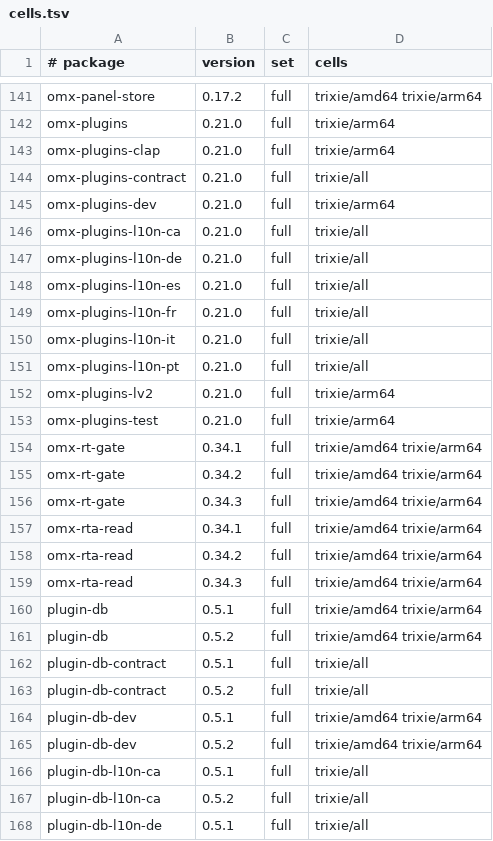
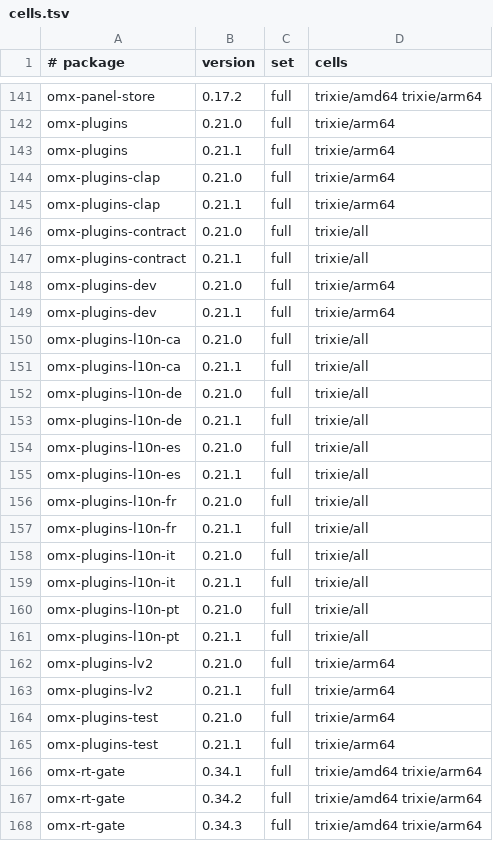
Before and after one commit to Open-Mixer/open-mixer.github.io, a TSV file: staging/deb/cells.tsv, drawn as a sheet; only a part is shown, gaps mark what is left out; the shorter side is filled out with more unchanged rows; the diff names each change by its address in the sheet, - before the commit and + after, or states it on an @@ line.

Commit message:
staging/deb: publish staged ed4d40624f3eef7df3d58be68c104029832e0e2c (omx-plugins)

```diff
--- a/staging/deb/cells.tsv
+++ b/staging/deb/cells.tsv
+row 143: omx-plugins | 0.21.1 | full | trixie/arm64
+row 145: omx-plugins-clap | 0.21.1 | full | trixie/arm64
+row 147: omx-plugins-contract | 0.21.1 | full | trixie/all
+row 149: omx-plugins-dev | 0.21.1 | full | trixie/arm64
+row 151: omx-plugins-l10n-ca | 0.21.1 | full | trixie/all
+row 153: omx-plugins-l10n-de | 0.21.1 | full | trixie/all
+row 155: omx-plugins-l10n-es | 0.21.1 | full | trixie/all
+row 157: omx-plugins-l10n-fr | 0.21.1 | full | trixie/all
+row 159: omx-plugins-l10n-it | 0.21.1 | full | trixie/all
+row 161: omx-plugins-l10n-pt | 0.21.1 | full | trixie/all
+row 163: omx-plugins-lv2 | 0.21.1 | full | trixie/arm64
+row 165: omx-plugins-test | 0.21.1 | full | trixie/arm64
```
Also changed, not shown: 22 other files.
